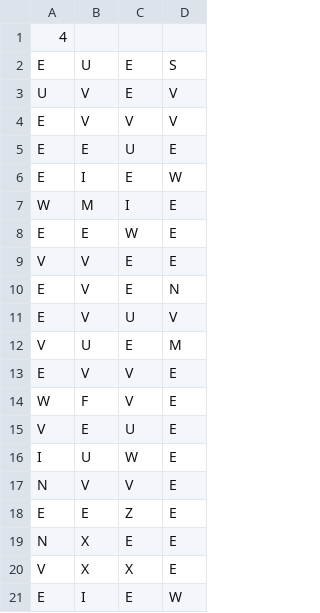
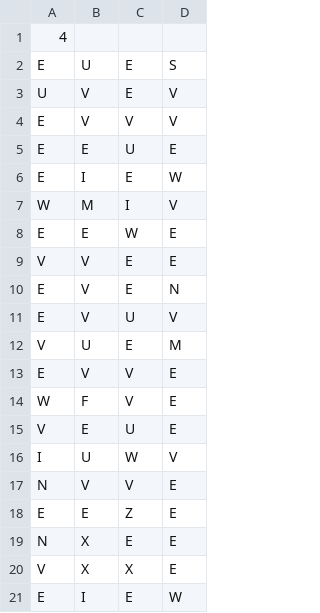
Before and after one commit to fwang2000/Vertigo, a CSV file: Vertigo/data/levels/level6.csv (was Vertigo/data/levels/levelSix.csv), drawn as a sheet; only a part is shown.

Commit message:
Updated Model matrices to account for rotation, level changing

```diff
--- a/Vertigo/data/levels/levelSix.csv
+++ b/Vertigo/data/levels/level6.csv
@@ -6,3 +6,3 @@ E,E,U,E
 E,I,E,W
-W,M,I,E
+W,M,I,V
 E,E,W,E
@@ -15,3 +15,3 @@ W,F,V,E
 V,E,U,E
-I,U,W,E
+I,U,W,V
 N,V,V,E
```
Also changed, not shown: 14 other files.
